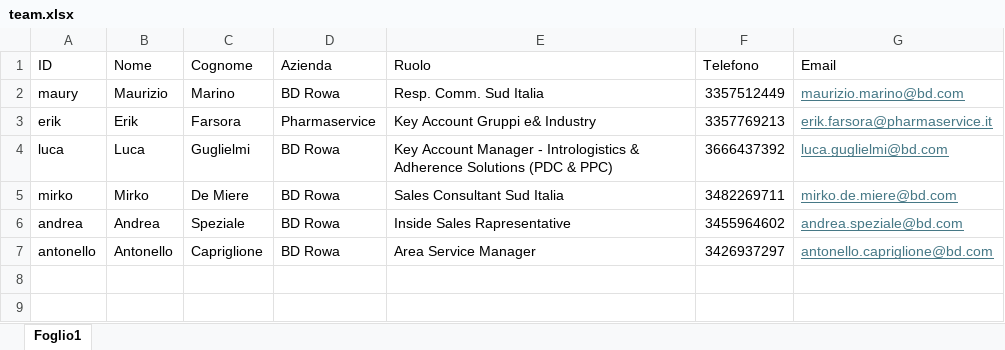
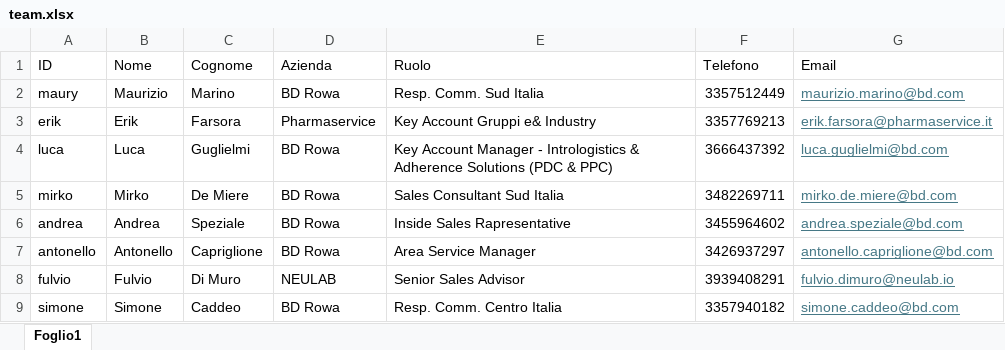
Before and after one commit to maury031174/digital-vcard-team, an Excel workbook: team.xlsx, sheet Foglio1, drawn as a sheet; values as stored, in another font and other column widths than the file's, no borders; the diff names each change by its address in the sheet, - before the commit and + after, or states it on an @@ line.

Commit message:
Add files via upload

```diff
--- a/team.xlsx (sheet Foglio1)
+++ b/team.xlsx (sheet Foglio1)
+row 8: fulvio | Fulvio | Di Muro | NEULAB | Senior Sales Advisor | 3939408291 | fulvio.dimuro@neulab.io
+row 9: simone | Simone | Caddeo | BD Rowa | Resp. Comm. Centro Italia | 3357940182 | simone.caddeo@bd.com
```
